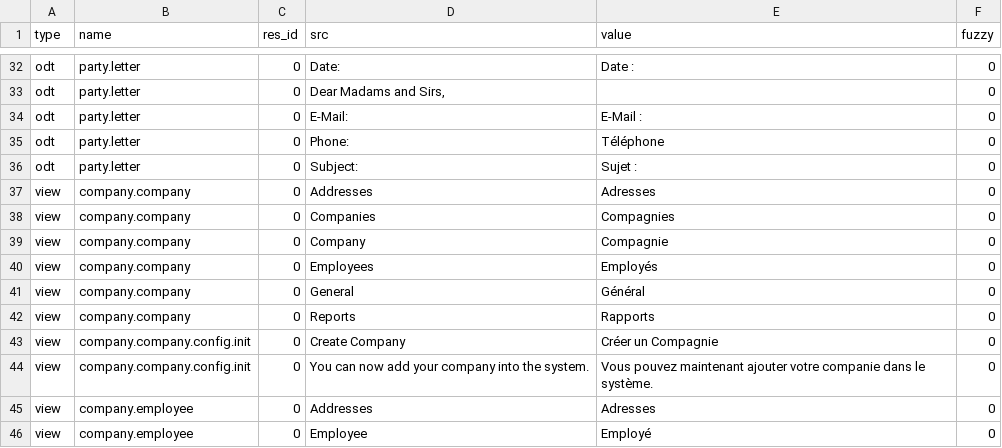
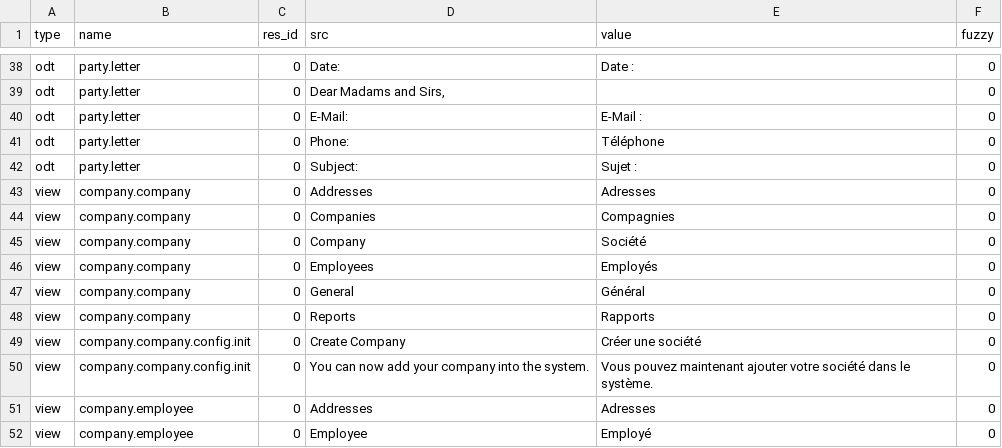
Before and after one commit to coopengo/company, a CSV file: fr_FR.csv, drawn as a sheet; only a part is shown, gaps mark what is left out; the diff covers the shown part only.

```diff
--- a/fr_FR.csv
+++ b/fr_FR.csv
@@ -38,3 +44,3 @@ view,company.company,0,Addresses,Adresses,0
 view,company.company,0,Companies,Compagnies,0
-view,company.company,0,Company,Compagnie,0
+view,company.company,0,Company,Société,0
 view,company.company,0,Employees,Employés,0
@@ -42,4 +48,4 @@ view,company.company,0,General,Général,0
 view,company.company,0,Reports,Rapports,0
-view,company.company.config.init,0,Create Company,Créer un Compagnie,0
-view,company.company.config.init,0,You can now add your company into the system.,Vous pouvez maintenant ajouter votre companie dans le système.,0
+view,company.company.config.init,0,Create Company,Créer une société,0
+view,company.company.config.init,0,You can now add your company into the system.,Vous pouvez maintenant ajouter votre société dans le système.,0
 view,company.employee,0,Addresses,Adresses,0
```
Also changed, not shown: 6 added rows and 6 edited cells elsewhere in this file.
